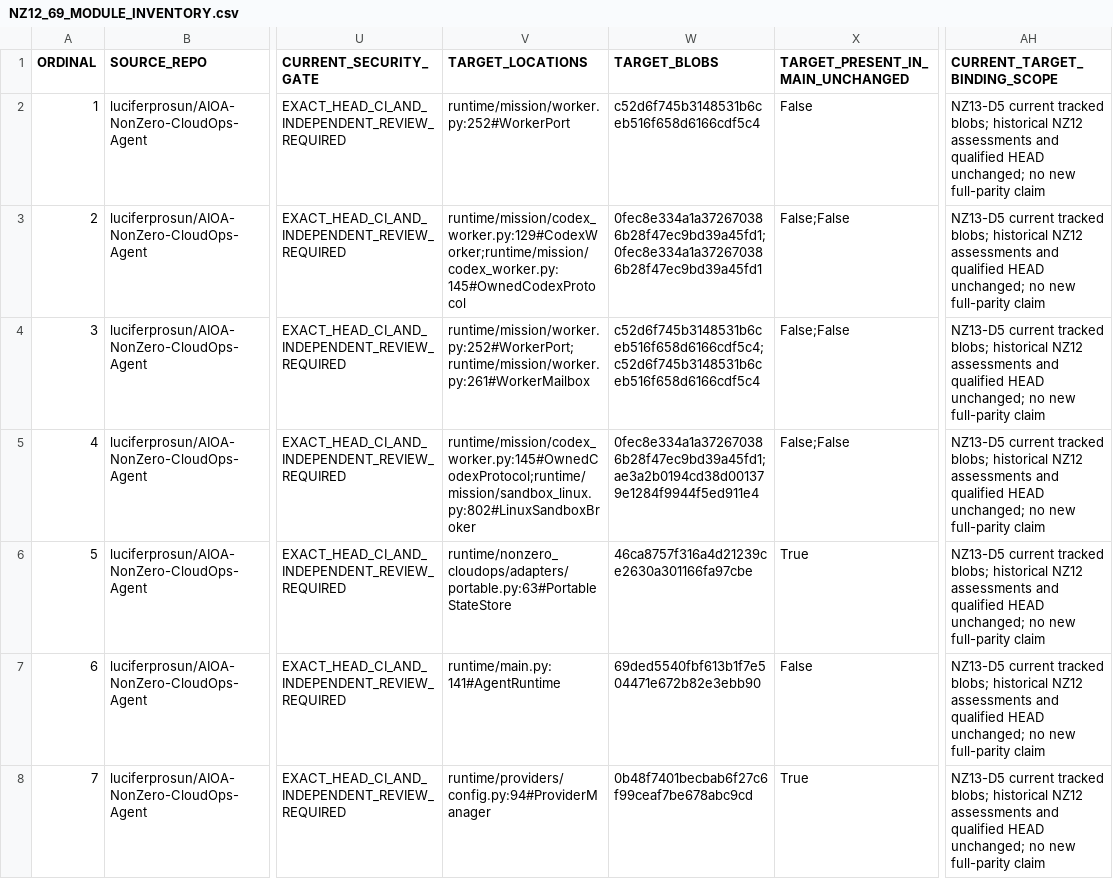
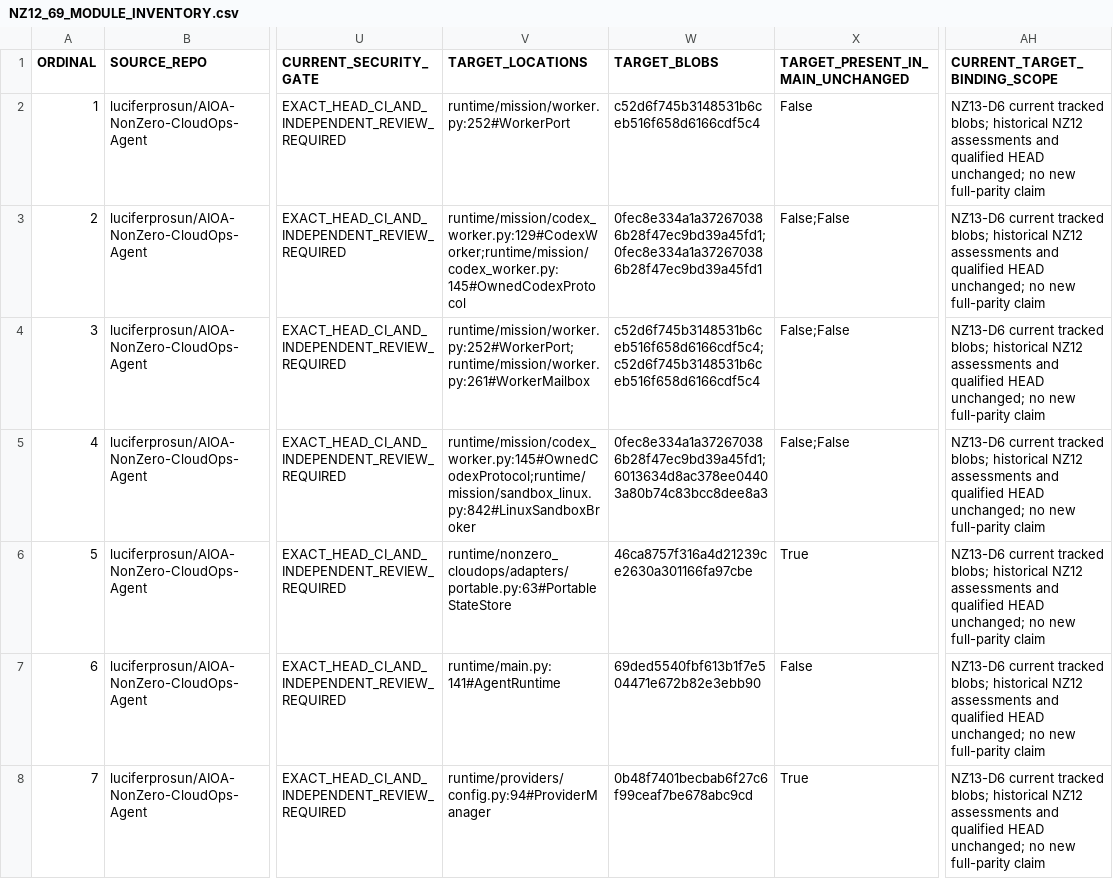
Before and after one commit to luciferprosun/AIOA-spArkHAT, a CSV file: docs/unification/NZ12_69_MODULE_INVENTORY.csv, drawn as a sheet; only a part is shown, gaps mark what is left out; the diff covers the shown part only; the diff names each change by its address in the sheet, - before the commit and + after, or states it on an @@ line.

```diff
--- a/docs/unification/NZ12_69_MODULE_INVENTORY.csv
+++ b/docs/unification/NZ12_69_MODULE_INVENTORY.csv
-AH2:AH8 (CURRENT_TARGET_BINDING_SCOPE): NZ13-D5 current tracked…
+AH2:AH8 (CURRENT_TARGET_BINDING_SCOPE): NZ13-D6 current tracked…
-V5 (TARGET_LOCATIONS): runtime/mission/codex_worker.py:145#OwnedCodexProtocol;runtime/mission/sandbox_linux.py:802#LinuxSandboxBroker
+V5 (TARGET_LOCATIONS): runtime/mission/codex_worker.py:145#OwnedCodexProtocol;runtime/mission/sandbox_linux.py:842#LinuxSandboxBroker
-W5 (TARGET_BLOBS): 0fec8e334a1a372670386b28f47ec9bd39a45fd1;ae3a2b0194cd38d001379e1284f9944f5ed911e4
+W5 (TARGET_BLOBS): 0fec8e334a1a372670386b28f47ec9bd39a45fd1;6013634d8ac378ee04403a80b74c83bcc8dee8a3
```
Also changed, not shown: 75 edited cells elsewhere in this file, 8 other files.
